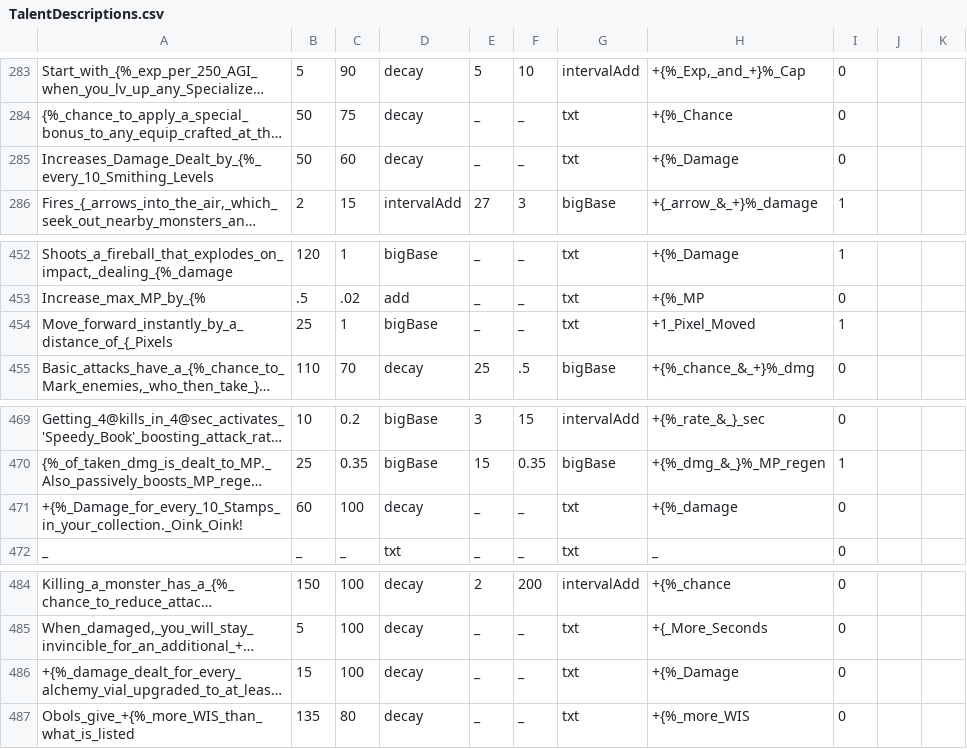
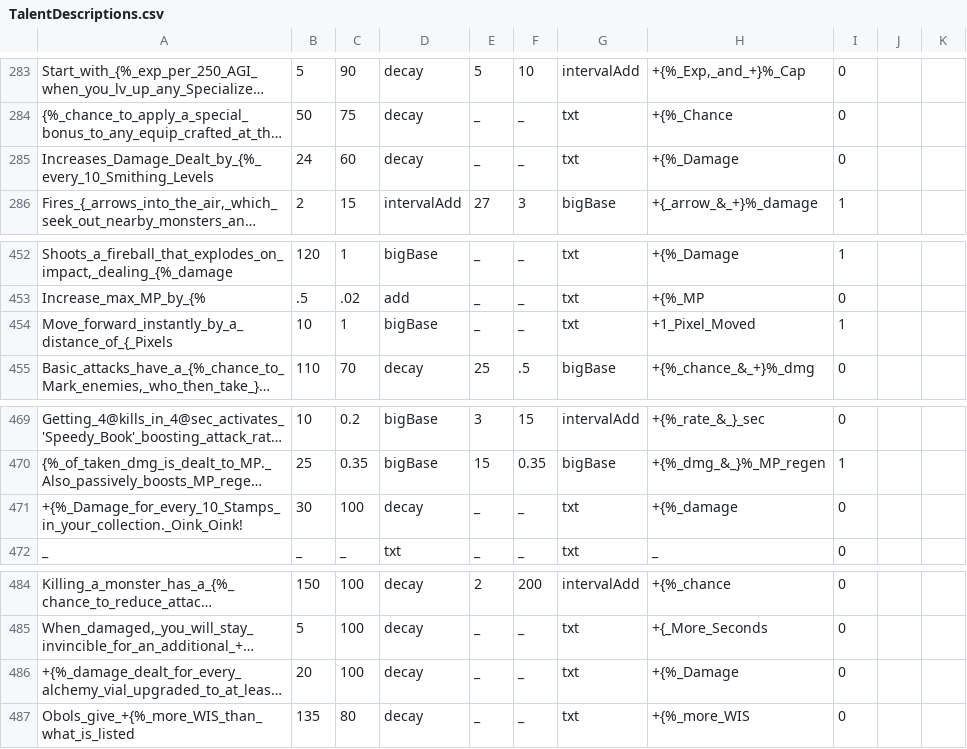
Before and after one commit to BigCoight/IdleonWikiBot2.0, a CSV file: output/base/csv/TalentDescriptions.csv, drawn as a sheet; only a part is shown, gaps mark what is left out; long unchanged cells end in …; the diff covers the shown part only; the diff names each change by its address in the sheet, - before the commit and + after, or states it on an @@ line.

```diff
--- a/output/base/csv/TalentDescriptions.csv
+++ b/output/base/csv/TalentDescriptions.csv
-B285: 50
+B285: 24
-B454: 25
+B454: 10
-B471: 60
+B471: 30
-B486: 15
+B486: 20
```
Also changed, not shown: 5 added rows, 5 removed rows and 7 edited cells elsewhere in this file, output/base/csv/TalentNames.csv, output/base/csv/TalentOrder.csv, 10 other files.
